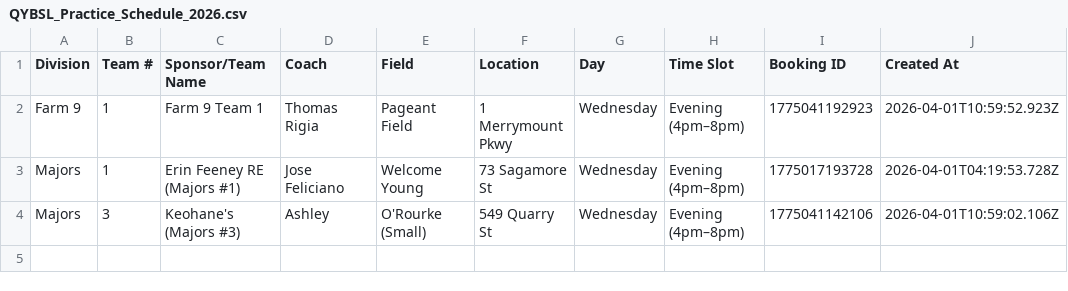
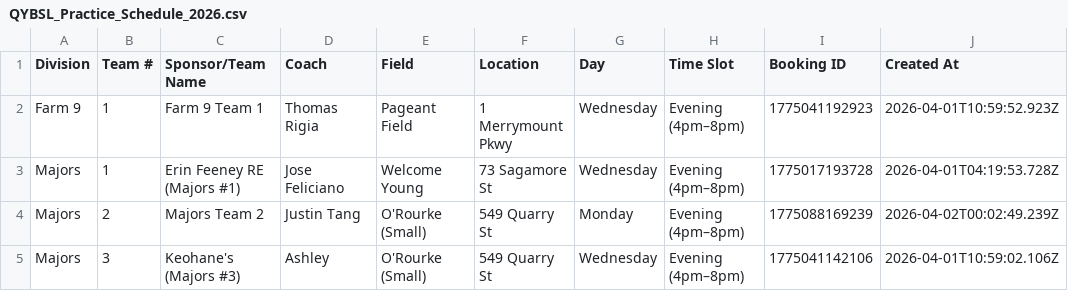
Before and after one commit to mynamesjohnd0e/qybsl-practice-scheduler, a CSV file: backup/QYBSL_Practice_Schedule_2026.csv, drawn as a sheet; the diff names each change by its address in the sheet, - before the commit and + after, or states it on an @@ line.

```diff
--- a/backup/QYBSL_Practice_Schedule_2026.csv
+++ b/backup/QYBSL_Practice_Schedule_2026.csv
+row 4: Majors | 2 | Majors Team 2 | Justin Tang | O'Rourke (Small) | 549 Quarry St | Monday | Evening (4pm–8pm) | 1775088169239 | 2026-04-02T00:02:49.239Z
```
Also changed, not shown: 1 other file.
